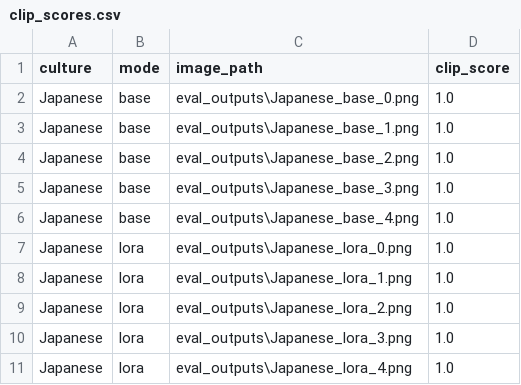
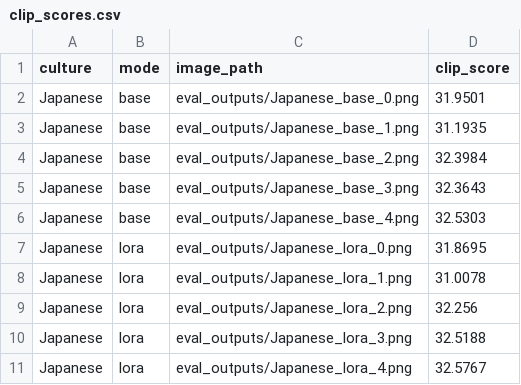
Before and after one commit to brickbazooka9/3DScenes, a CSV file: eval_outputs/clip_scores.csv, drawn as a sheet.

Commit message:
Updated validate_lora.py and add generated outputs

```diff
--- a/eval_outputs/clip_scores.csv
+++ b/eval_outputs/clip_scores.csv
@@ -1,11 +1,11 @@
 culture,mode,image_path,clip_score
-Japanese,base,eval_outputs\Japanese_base_0.png,1.0
-Japanese,base,eval_outputs\Japanese_base_1.png,1.0
-Japanese,base,eval_outputs\Japanese_base_2.png,1.0
-Japanese,base,eval_outputs\Japanese_base_3.png,1.0
-Japanese,base,eval_outputs\Japanese_base_4.png,1.0
-Japanese,lora,eval_outputs\Japanese_lora_0.png,1.0
-Japanese,lora,eval_outputs\Japanese_lora_1.png,1.0
-Japanese,lora,eval_outputs\Japanese_lora_2.png,1.0
-Japanese,lora,eval_outputs\Japanese_lora_3.png,1.0
-Japanese,lora,eval_outputs\Japanese_lora_4.png,1.0
+Japanese,base,eval_outputs/Japanese_base_0.png,31.9501
+Japanese,base,eval_outputs/Japanese_base_1.png,31.1935
+Japanese,base,eval_outputs/Japanese_base_2.png,32.3984
+Japanese,base,eval_outputs/Japanese_base_3.png,32.3643
+Japanese,base,eval_outputs/Japanese_base_4.png,32.5303
+Japanese,lora,eval_outputs/Japanese_lora_0.png,31.8695
+Japanese,lora,eval_outputs/Japanese_lora_1.png,31.0078
+Japanese,lora,eval_outputs/Japanese_lora_2.png,32.256
+Japanese,lora,eval_outputs/Japanese_lora_3.png,32.5188
+Japanese,lora,eval_outputs/Japanese_lora_4.png,32.5767
```
Also changed, not shown: 11 other files.
